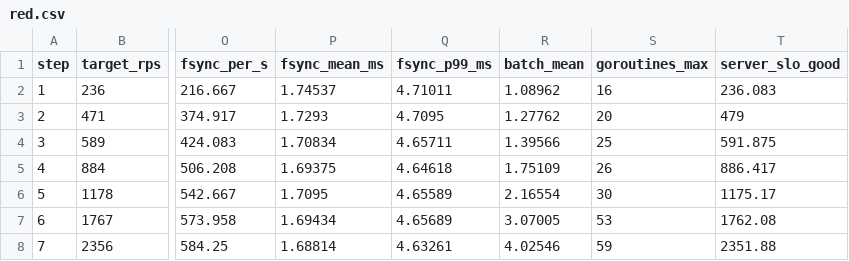
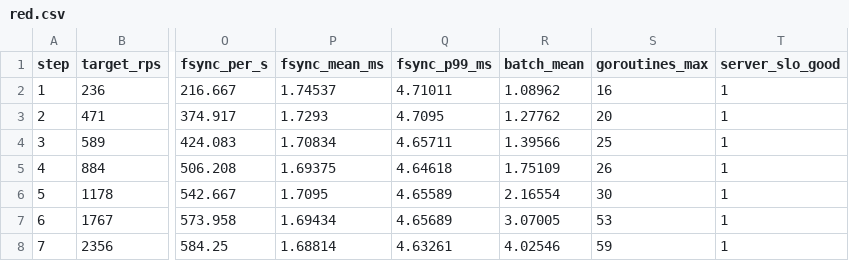
Before and after one commit to maltuned/ops-lab2-5, a CSV file: runs/w2-group/red.csv, drawn as a sheet; only a part is shown, gaps mark what is left out; the diff names each change by its address in the sheet, - before the commit and + after, or states it on an @@ line.

Commit message:
Fix query-red and corresponding queries

```diff
--- a/runs/w2-group/red.csv
+++ b/runs/w2-group/red.csv
-T2 (server_slo_good): 236.083
+T2 (server_slo_good): 1
-T3 (server_slo_good): 479
+T3 (server_slo_good): 1
-T4 (server_slo_good): 591.875
+T4 (server_slo_good): 1
-T5 (server_slo_good): 886.417
+T5 (server_slo_good): 1
-T6 (server_slo_good): 1175.17
+T6 (server_slo_good): 1
-T7 (server_slo_good): 1762.08
+T7 (server_slo_good): 1
-T8 (server_slo_good): 2351.88
+T8 (server_slo_good): 1
```
Also changed, not shown: runs/o1-gogc400/red.csv, runs/r2-pool44/red.csv, 7 other files.
